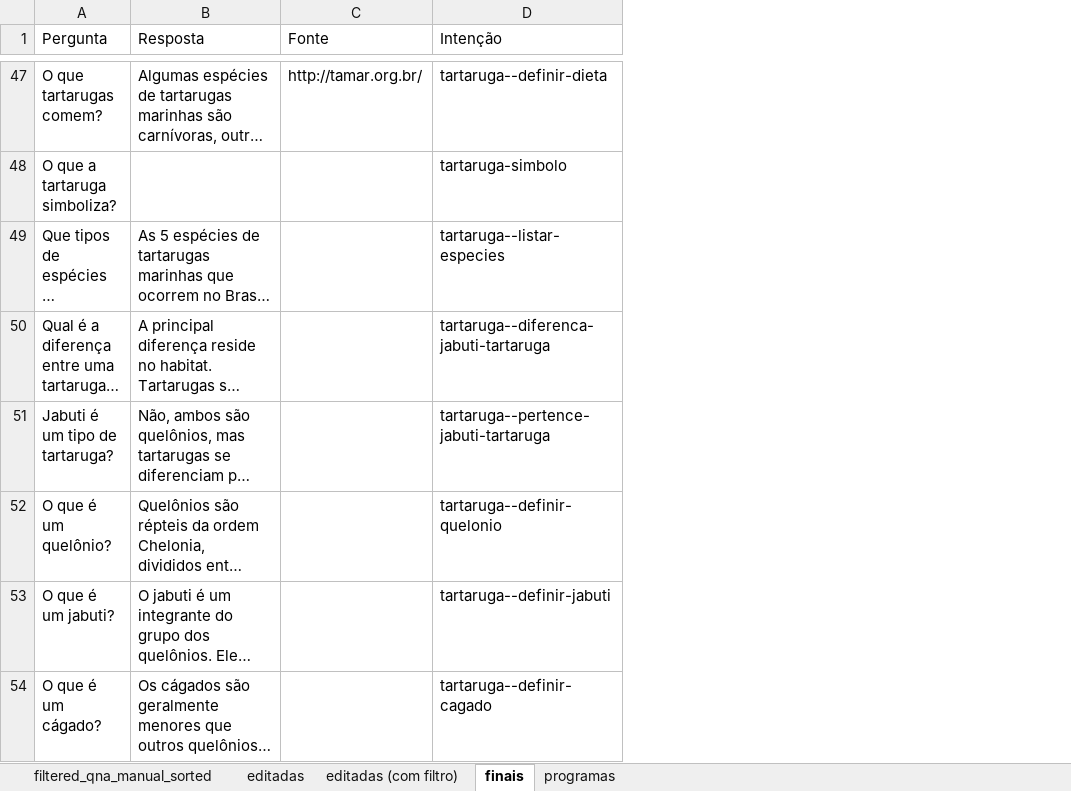
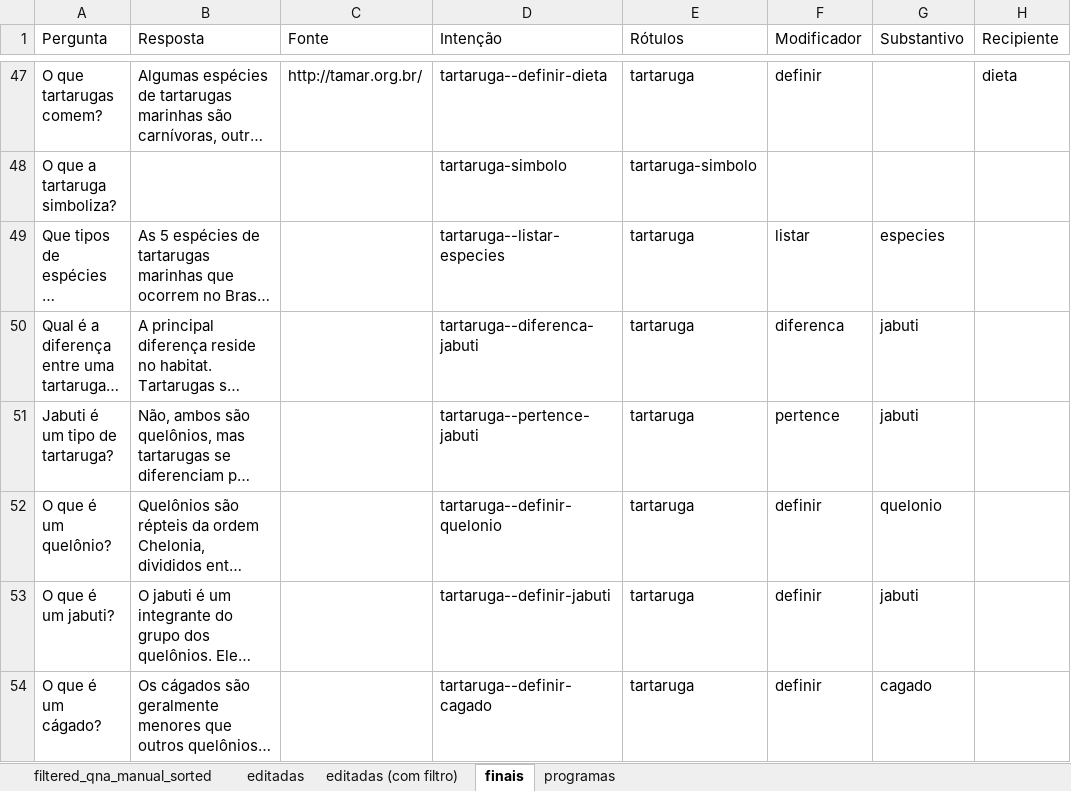
Before and after one commit to VictBenito/chatbot-Victor-Paulo, an Excel workbook: results/Perguntas.xlsx, sheet finais, drawn as a sheet; only a part is shown, gaps mark what is left out; long unchanged cells end in …; values as stored, in another font and other column widths than the file's, no borders; conditional formats not drawn; the diff covers the shown part only; the diff names each change by its address in the sheet, - before the commit and + after, or states it on an @@ line.

```diff
--- a/results/Perguntas.xlsx (sheet finais)
+++ b/results/Perguntas.xlsx (sheet finais)
@@ column E (Rótulos) unhidden, rows 47-54: tartaruga | tartaruga-simbolo | tartaruga | tartaruga | tartaruga | tartaruga | tartaruga | tartaruga @@
@@ column F (Modificador) unhidden, rows 47-54: definir |  | listar | diferenca | pertence | definir | definir | definir @@
@@ column G (Substantivo) unhidden, rows 49-54: especies | jabuti | jabuti | quelonio | jabuti | cagado @@
@@ column H (Recipiente) unhidden, row 47: dieta @@
-D50 (Intenção): tartaruga--diferenca-jabuti-tartaruga
+D50 (Intenção): tartaruga--diferenca-jabuti
-D51 (Intenção): tartaruga--pertence-jabuti-tartaruga
+D51 (Intenção): tartaruga--pertence-jabuti
```
Also changed, not shown: 25 edited cells elsewhere in this sheet, hidden cells, 2 other files.
